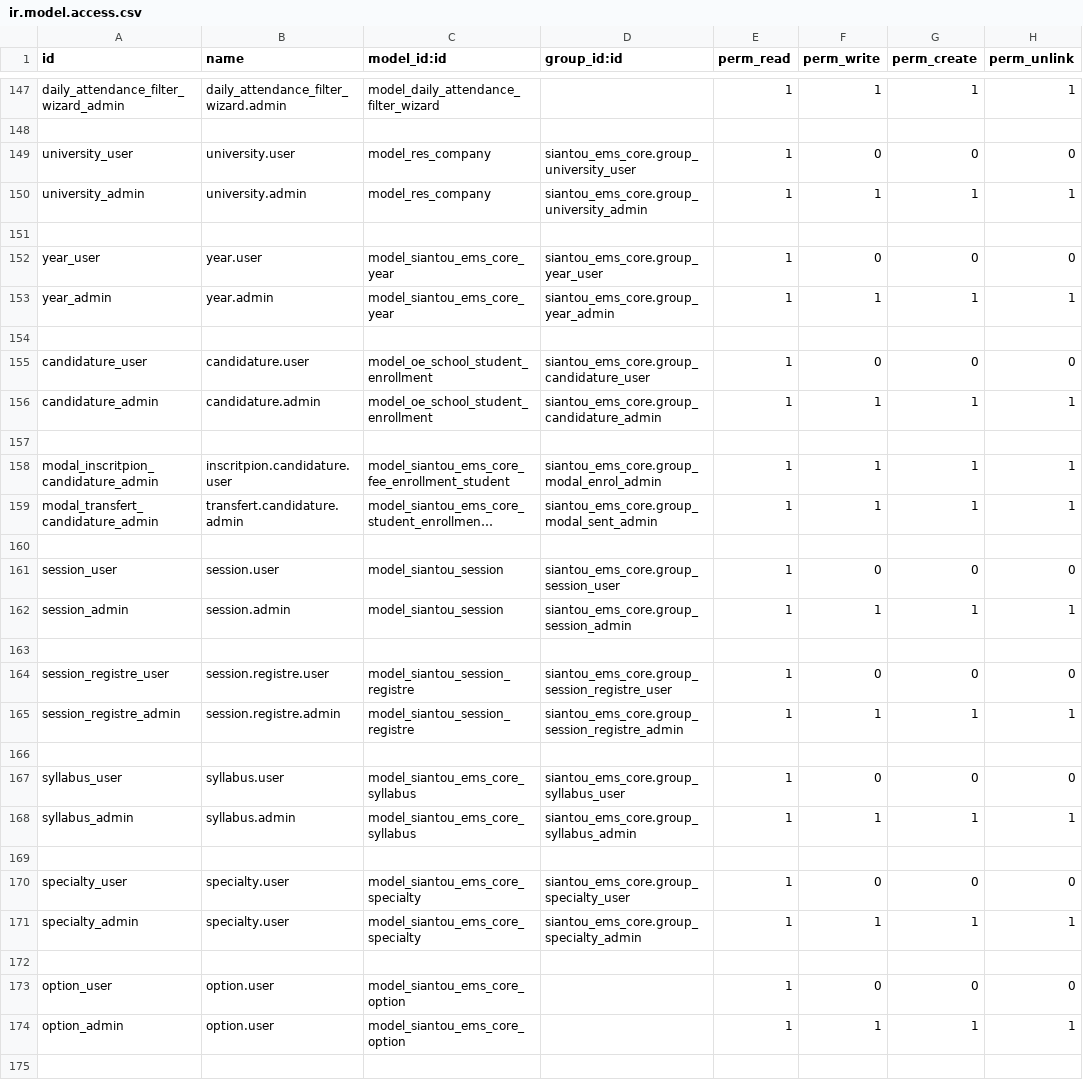
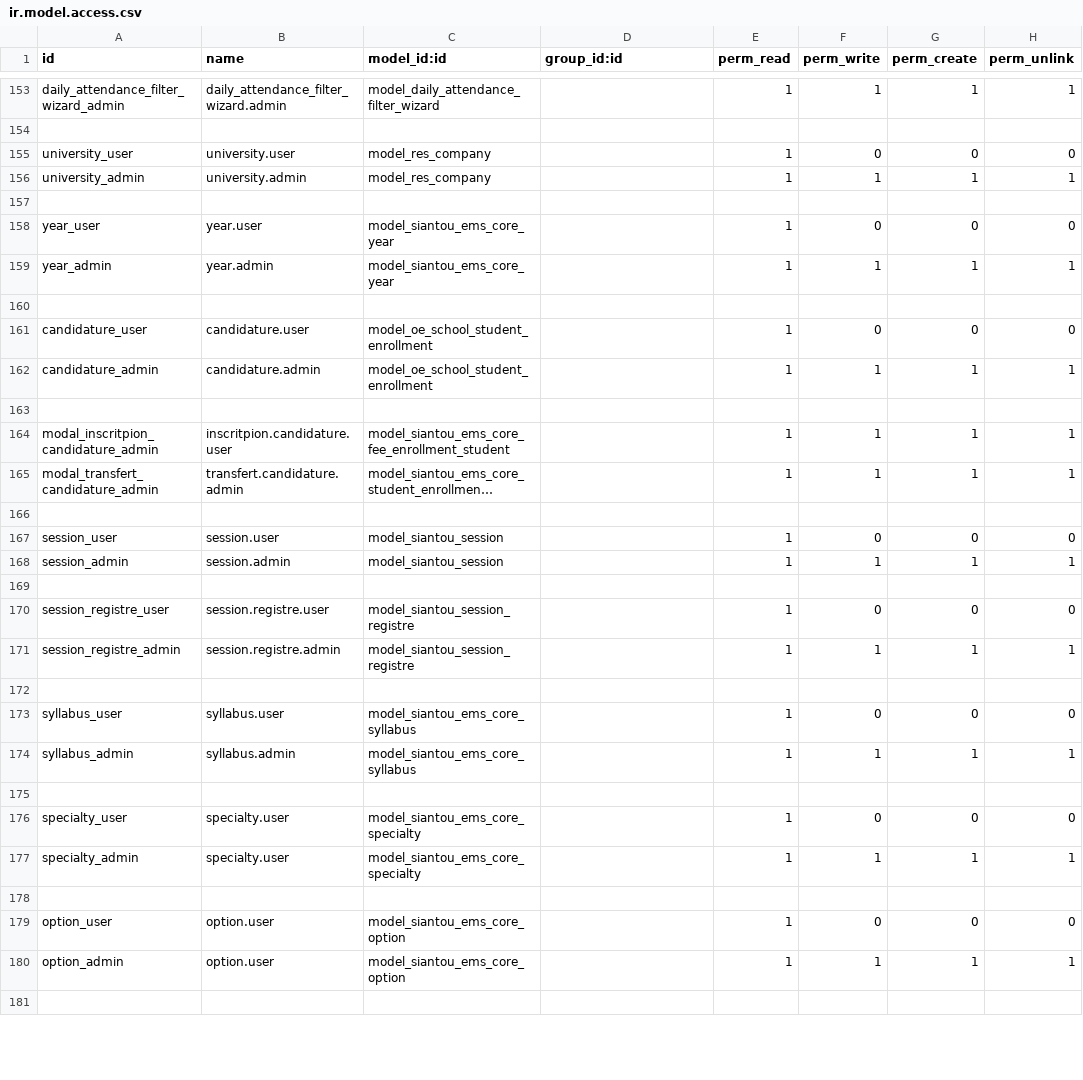
Before and after one commit to gaelfokou/odoo, a CSV file: modules/siantou_ems_core/security/ir.model.access.csv, drawn as a sheet; only a part is shown, gaps mark what is left out; long unchanged cells end in …; addresses are those after the commit; the diff covers the shown part only; the diff names each change by its address in the sheet, - before the commit and + after, or states it on an @@ line.

```diff
--- a/modules/siantou_ems_core/security/ir.model.access.csv
+++ b/modules/siantou_ems_core/security/ir.model.access.csv
-D155 (group_id:id): siantou_ems_core.group_university_user
+D155 (group_id:id): (empty)
-D156 (group_id:id): siantou_ems_core.group_university_admin
+D156 (group_id:id): (empty)
-D158 (group_id:id): siantou_ems_core.group_year_user
+D158 (group_id:id): (empty)
-D159 (group_id:id): siantou_ems_core.group_year_admin
+D159 (group_id:id): (empty)
-D161 (group_id:id): siantou_ems_core.group_candidature_user
+D161 (group_id:id): (empty)
-D162 (group_id:id): siantou_ems_core.group_candidature_admin
+D162 (group_id:id): (empty)
-D164 (group_id:id): siantou_ems_core.group_modal_enrol_admin
+D164 (group_id:id): (empty)
-D165 (group_id:id): siantou_ems_core.group_modal_sent_admin
+D165 (group_id:id): (empty)
-D167 (group_id:id): siantou_ems_core.group_session_user
+D167 (group_id:id): (empty)
-D168 (group_id:id): siantou_ems_core.group_session_admin
+D168 (group_id:id): (empty)
-D170 (group_id:id): siantou_ems_core.group_session_registre_user
+D170 (group_id:id): (empty)
-D171 (group_id:id): siantou_ems_core.group_session_registre_admin
+D171 (group_id:id): (empty)
-D173 (group_id:id): siantou_ems_core.group_syllabus_user
+D173 (group_id:id): (empty)
-D174 (group_id:id): siantou_ems_core.group_syllabus_admin
+D174 (group_id:id): (empty)
-D176 (group_id:id): siantou_ems_core.group_specialty_user
+D176 (group_id:id): (empty)
-D177 (group_id:id): siantou_ems_core.group_specialty_admin
+D177 (group_id:id): (empty)
```
Also changed, not shown: 6 added rows and 93 edited cells elsewhere in this file.
